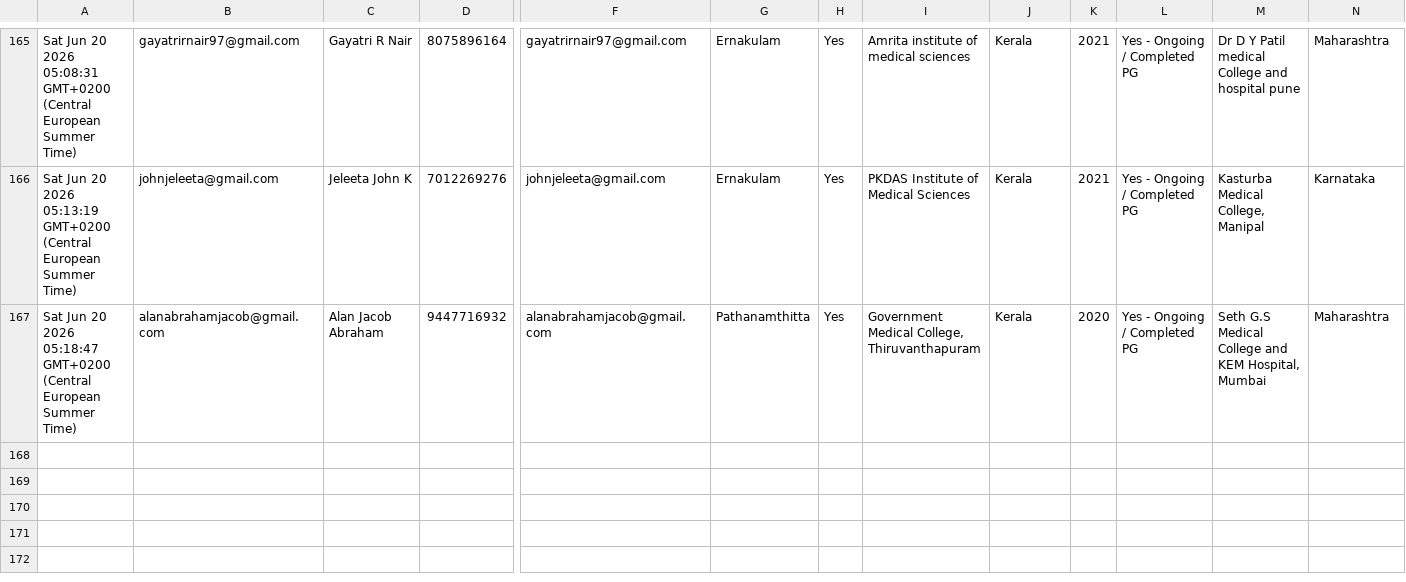
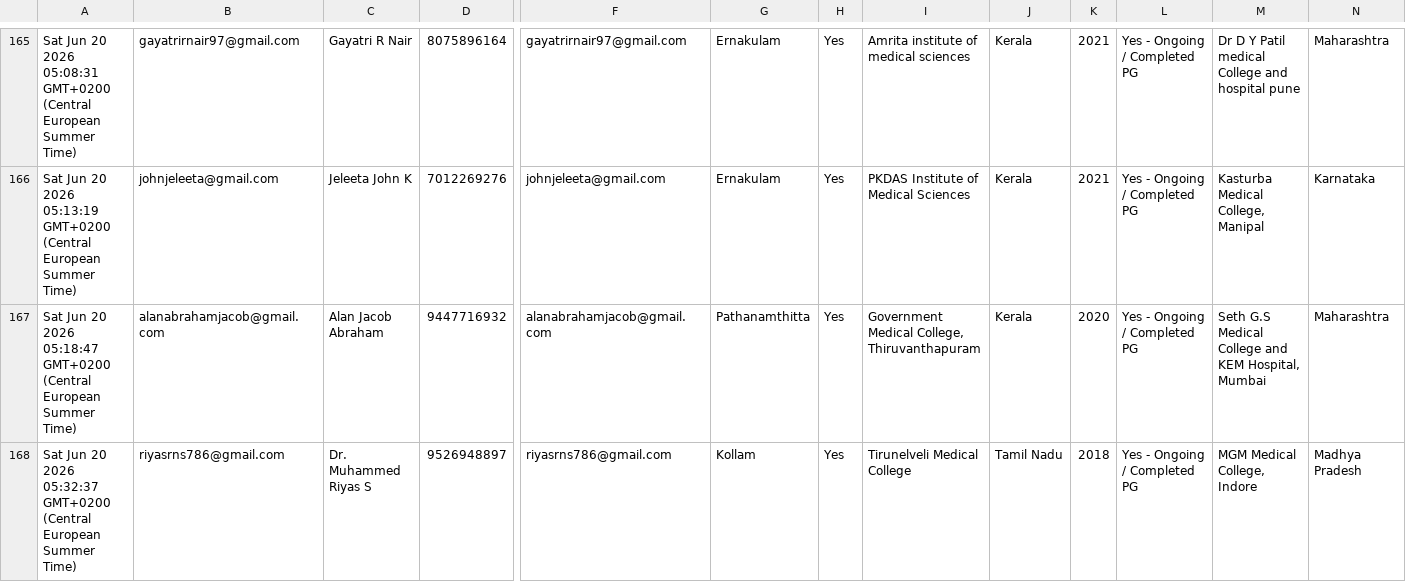
Before and after one commit to SharanStudio/cmmdb, a CSV file: CMM_DB_v2 - db.csv, drawn as a sheet; only a part is shown, gaps mark what is left out; rows hold the shown columns only; the diff names each change by its address in the sheet, - before the commit and + after, or states it on an @@ line.

Commit message:
Auto-update DB: 6/20/2026, 5:33:27 AM

```diff
--- a/CMM_DB_v2 - db.csv
+++ b/CMM_DB_v2 - db.csv
+row 168: Sat Jun 20 2026 05:32:37 GMT+0200 (Central European Summer Time) | riyasrns786@gmail.com | Dr. Muhammed Riyas S | 9526948897 | riyasrns786@gmail.com | Kollam | Yes | Tirunelveli Medical College | Tamil Nadu | 2018 | Yes - Ongoing / Completed PG | MGM Medical College, Indore | Madhya Pradesh
```
